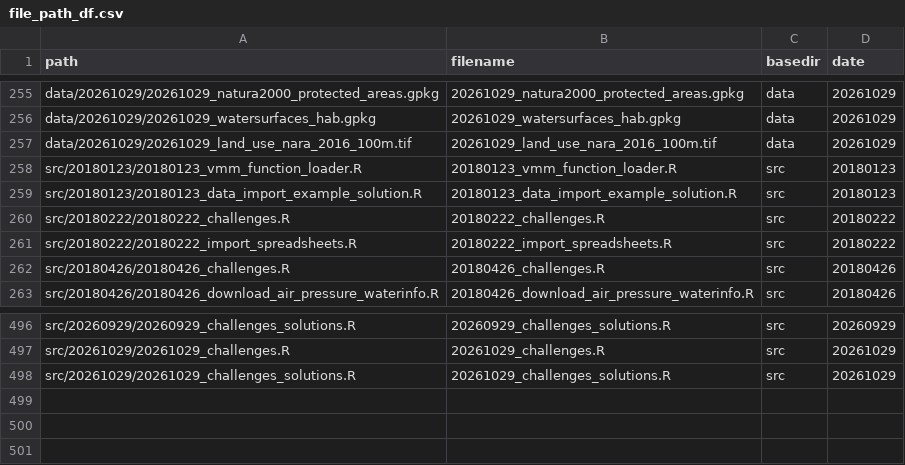
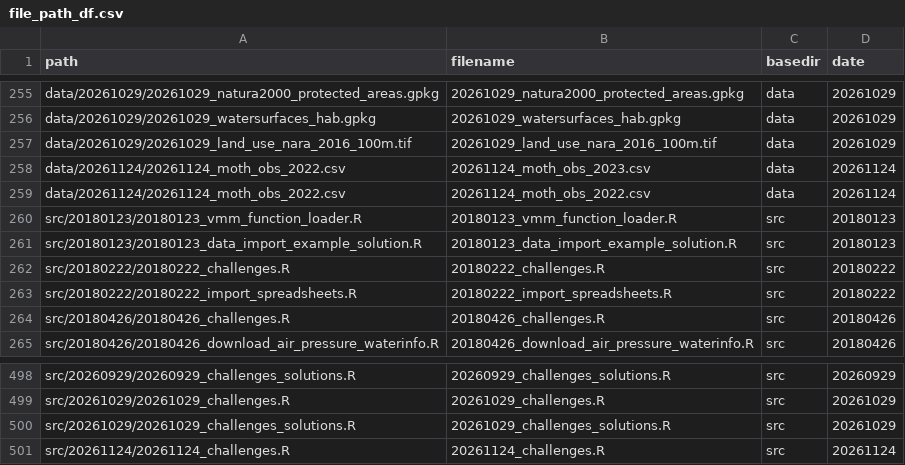
Before and after one commit to inbo/coding-club, a CSV file: file_paths/file_path_df.csv, drawn as a sheet; only a part is shown, gaps mark what is left out.

Commit message:
Add data and R files 20261124

```diff
--- a/file_paths/file_path_df.csv
+++ b/file_paths/file_path_df.csv
@@ -257,2 +257,4 @@ data/20261029/20261029_watersurfaces_hab.gpkg,20261029_watersurfaces_hab.gpkg,da
 data/20261029/20261029_land_use_nara_2016_100m.tif,20261029_land_use_nara_2016_100m.tif,data,20261029
+data/20261124/20261124_moth_obs_2022.csv,20261124_moth_obs_2023.csv,data,20261124
+data/20261124/20261124_moth_obs_2022.csv,20261124_moth_obs_2022.csv,data,20261124
 src/20180123/20180123_vmm_function_loader.R,20180123_vmm_function_loader.R,src,20180123
@@ -498 +500,2 @@ src/20261029/20261029_challenges.R,20261029_challenges.R,src,20261029
 src/20261029/20261029_challenges_solutions.R,20261029_challenges_solutions.R,src,20261029
+src/20261124/20261124_challenges.R,20261124_challenges.R,src,20261124
```
Also changed, not shown: 3 other files.
